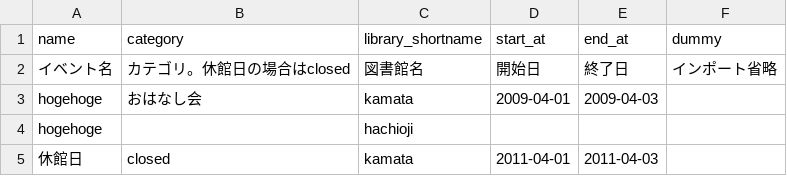
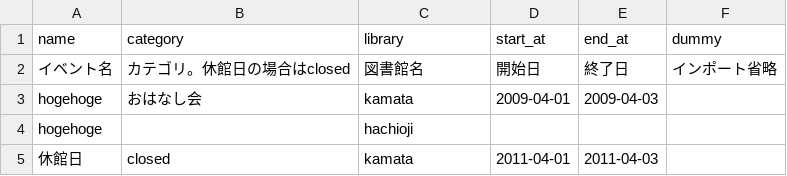
Before and after one commit to next-l/enju_event, a TSV file: examples/event_import_file_sample1.tsv, drawn as a sheet.

```diff
--- a/examples/event_import_file_sample1.tsv
+++ b/examples/event_import_file_sample1.tsv
@@ -1,2 +1,2 @@
-"name"	"category"	"library_shortname"	"start_at"	"end_at"	"dummy"
+"name"	"category"	"library"	"start_at"	"end_at"	"dummy"
 "イベント名"	"カテゴリ。休館日の場合はclosed"	"図書館名"	"開始日"	"終了日"	"インポート省略"
```
Also changed, not shown: 8 other files.
